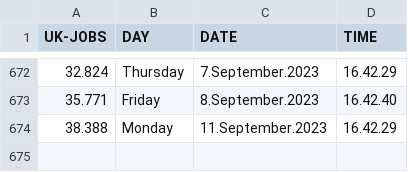
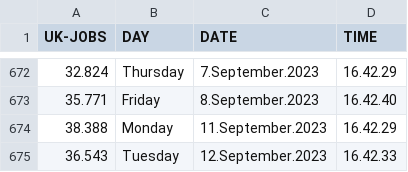
Before and after one commit to J0hn-B/bash_scraper, a CSV file: data.csv, drawn as a sheet; only a part is shown, gaps mark what is left out.

```diff
--- a/data.csv
+++ b/data.csv
@@ -674 +674,2 @@ UK-JOBS, DAY, DATE, TIME
 38.388 , Monday , 11.September.2023 , 16.42.29
+36.543 , Tuesday , 12.September.2023 , 16.42.33
```
